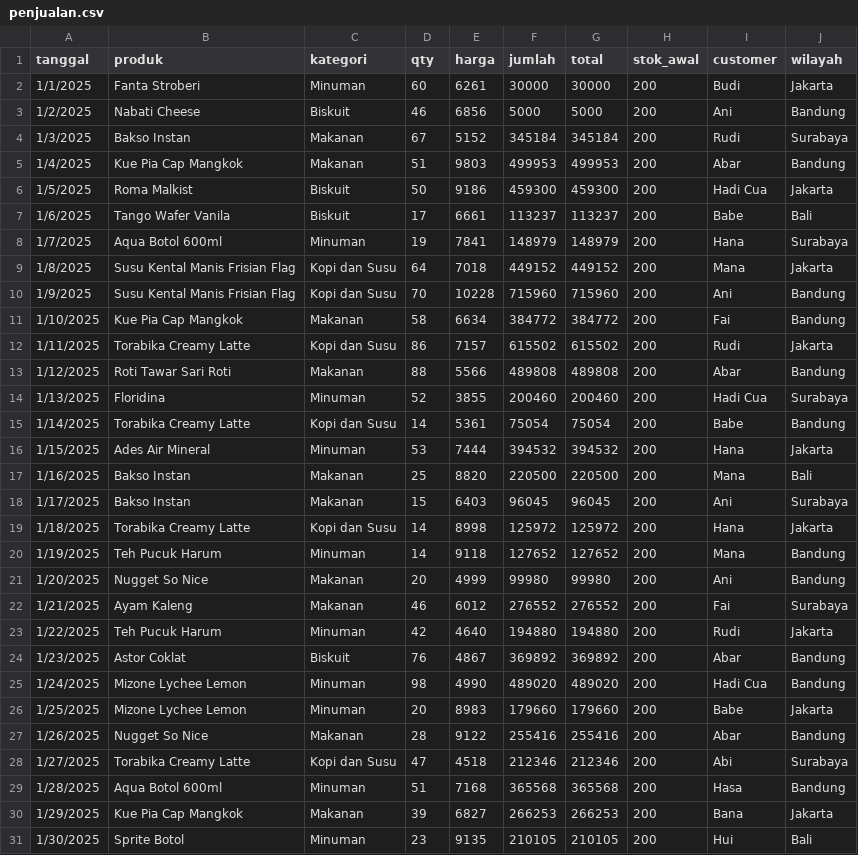
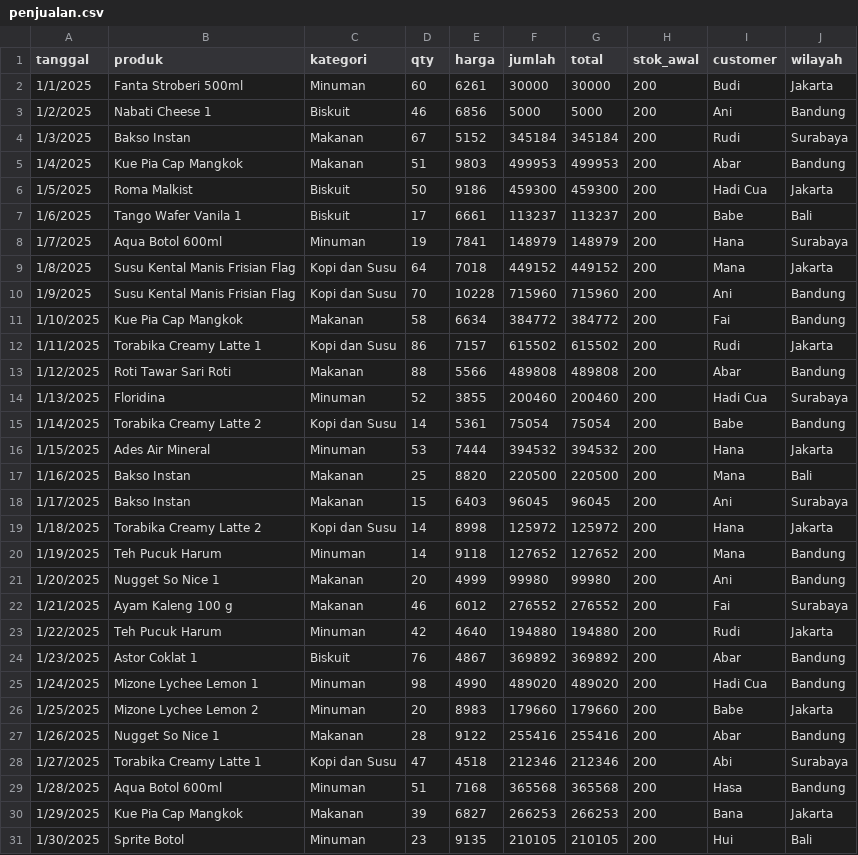
Before and after one commit to zuied/python-BI, a CSV file: penjualan.csv, drawn as a sheet; only a part is shown; the diff covers the shown part only.

Commit message:
perubahan data stok 2

```diff
--- a/penjualan.csv
+++ b/penjualan.csv
@@ -1,4 +1,4 @@
 tanggal,produk,kategori,qty,harga,jumlah,total,stok_awal,customer,wilayah
-1/1/2025,Fanta Stroberi,Minuman,60,6261,30000,30000,200,Budi,Jakarta
-1/2/2025,Nabati Cheese,Biskuit,46,6856,5000,5000,200,Ani,Bandung
+1/1/2025,Fanta Stroberi 500ml,Minuman,60,6261,30000,30000,200,Budi,Jakarta
+1/2/2025,Nabati Cheese 1,Biskuit,46,6856,5000,5000,200,Ani,Bandung
 1/3/2025,Bakso Instan,Makanan,67,5152,345184,345184,200,Rudi,Surabaya
@@ -6,3 +6,3 @@ tanggal,produk,kategori,qty,harga,jumlah,total,stok_awal,customer,wilayah
 1/5/2025,Roma Malkist,Biskuit,50,9186,459300,459300,200,Hadi Cua,Jakarta
-1/6/2025,Tango Wafer Vanila,Biskuit,17,6661,113237,113237,200,Babe,Bali
+1/6/2025,Tango Wafer Vanila 1,Biskuit,17,6661,113237,113237,200,Babe,Bali
 1/7/2025,Aqua Botol 600ml,Minuman,19,7841,148979,148979,200,Hana,Surabaya
@@ -11,6 +11,6 @@ tanggal,produk,kategori,qty,harga,jumlah,total,stok_awal,customer,wilayah
 1/10/2025,Kue Pia Cap Mangkok,Makanan,58,6634,384772,384772,200,Fai,Bandung
-1/11/2025,Torabika Creamy Latte,Kopi dan Susu,86,7157,615502,615502,200,Rudi,Jakarta
+1/11/2025,Torabika Creamy Latte 1,Kopi dan Susu,86,7157,615502,615502,200,Rudi,Jakarta
 1/12/2025,Roti Tawar Sari Roti,Makanan,88,5566,489808,489808,200,Abar,Bandung
 1/13/2025,Floridina,Minuman,52,3855,200460,200460,200,Hadi Cua,Surabaya
-1/14/2025,Torabika Creamy Latte,Kopi dan Susu,14,5361,75054,75054,200,Babe,Bandung
+1/14/2025,Torabika Creamy Latte 2,Kopi dan Susu,14,5361,75054,75054,200,Babe,Bandung
 1/15/2025,Ades Air Mineral,Minuman,53,7444,394532,394532,200,Hana,Jakarta
@@ -18,12 +18,12 @@ tanggal,produk,kategori,qty,harga,jumlah,total,stok_awal,customer,wilayah
 1/17/2025,Bakso Instan,Makanan,15,6403,96045,96045,200,Ani,Surabaya
-1/18/2025,Torabika Creamy Latte,Kopi dan Susu,14,8998,125972,125972,200,Hana,Jakarta
+1/18/2025,Torabika Creamy Latte 2,Kopi dan Susu,14,8998,125972,125972,200,Hana,Jakarta
 1/19/2025,Teh Pucuk Harum,Minuman,14,9118,127652,127652,200,Mana,Bandung
-1/20/2025,Nugget So Nice,Makanan,20,4999,99980,99980,200,Ani,Bandung
-1/21/2025,Ayam Kaleng,Makanan,46,6012,276552,276552,200,Fai,Surabaya
+1/20/2025,Nugget So Nice 1,Makanan,20,4999,99980,99980,200,Ani,Bandung
+1/21/2025,Ayam Kaleng 100 g,Makanan,46,6012,276552,276552,200,Fai,Surabaya
 1/22/2025,Teh Pucuk Harum,Minuman,42,4640,194880,194880,200,Rudi,Jakarta
-1/23/2025,Astor Coklat,Biskuit,76,4867,369892,369892,200,Abar,Bandung
-1/24/2025,Mizone Lychee Lemon,Minuman,98,4990,489020,489020,200,Hadi Cua,Bandung
-1/25/2025,Mizone Lychee Lemon,Minuman,20,8983,179660,179660,200,Babe,Jakarta
-1/26/2025,Nugget So Nice,Makanan,28,9122,255416,255416,200,Abar,Bandung
-1/27/2025,Torabika Creamy Latte,Kopi dan Susu,47,4518,212346,212346,200,Abi,Surabaya
+1/23/2025,Astor Coklat 1,Biskuit,76,4867,369892,369892,200,Abar,Bandung
+1/24/2025,Mizone Lychee Lemon 1,Minuman,98,4990,489020,489020,200,Hadi Cua,Bandung
+1/25/2025,Mizone Lychee Lemon 2,Minuman,20,8983,179660,179660,200,Babe,Jakarta
+1/26/2025,Nugget So Nice 1,Makanan,28,9122,255416,255416,200,Abar,Bandung
+1/27/2025,Torabika Creamy Latte 1,Kopi dan Susu,47,4518,212346,212346,200,Abi,Surabaya
 1/28/2025,Aqua Botol 600ml,Minuman,51,7168,365568,365568,200,Hasa,Bandung
```
Also changed, not shown: 34 edited cells elsewhere in this file.
